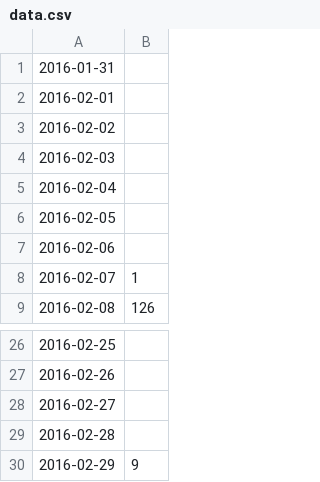
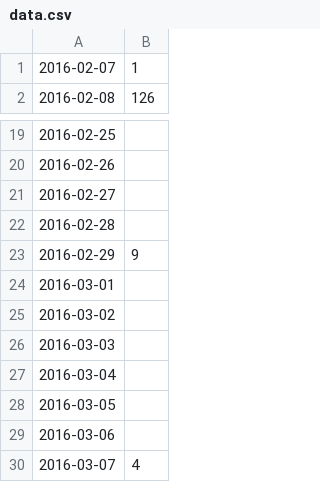
Before and after one commit to GitMirroring/cybop, a CSV file: examples/webstat/files/data.csv, drawn as a sheet; only a part is shown, gaps mark what is left out; removed rows and columns are numbered as before the commit, all else as after; the diff names each change by its address in the sheet, - before the commit and + after, or states it on an @@ line.

```diff
--- a/examples/webstat/files/data.csv
+++ b/examples/webstat/files/data.csv
-row 1: 2016-01-31
-row 2: 2016-02-01
-row 3: 2016-02-02
-row 4: 2016-02-03
-row 5: 2016-02-04
-row 6: 2016-02-05
-row 7: 2016-02-06
+row 24: 2016-03-01
+row 25: 2016-03-02
+row 26: 2016-03-03
+row 27: 2016-03-04
+row 28: 2016-03-05
+row 29: 2016-03-06
+row 30: 2016-03-07 | 4
```
Also changed, not shown: 14 other files.
